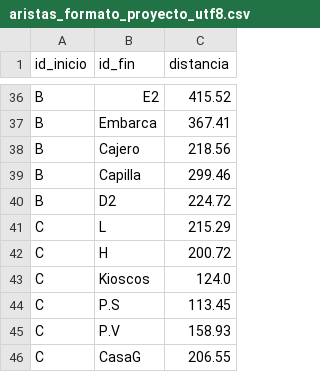
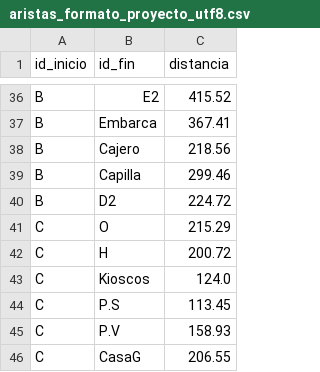
Before and after one commit to cosmiccatacorn/grafosProyectoSample, a CSV file: files/aristas_formato_proyecto_utf8.csv, drawn as a sheet; only a part is shown, gaps mark what is left out.

```diff
--- a/files/aristas_formato_proyecto_utf8.csv
+++ b/files/aristas_formato_proyecto_utf8.csv
@@ -40,3 +40,3 @@ B,Capilla,299.46
 B,D2,224.72
-C,L,215.29
+C,O,215.29
 C,H,200.72
```
Also changed, not shown: 1 other file.
